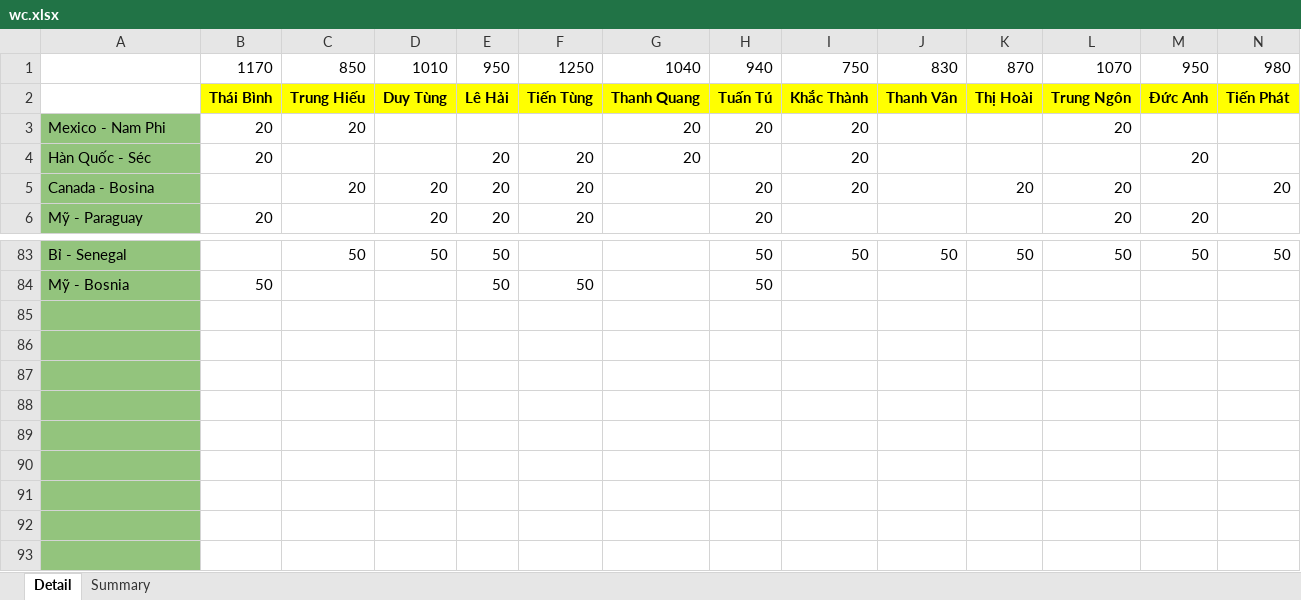
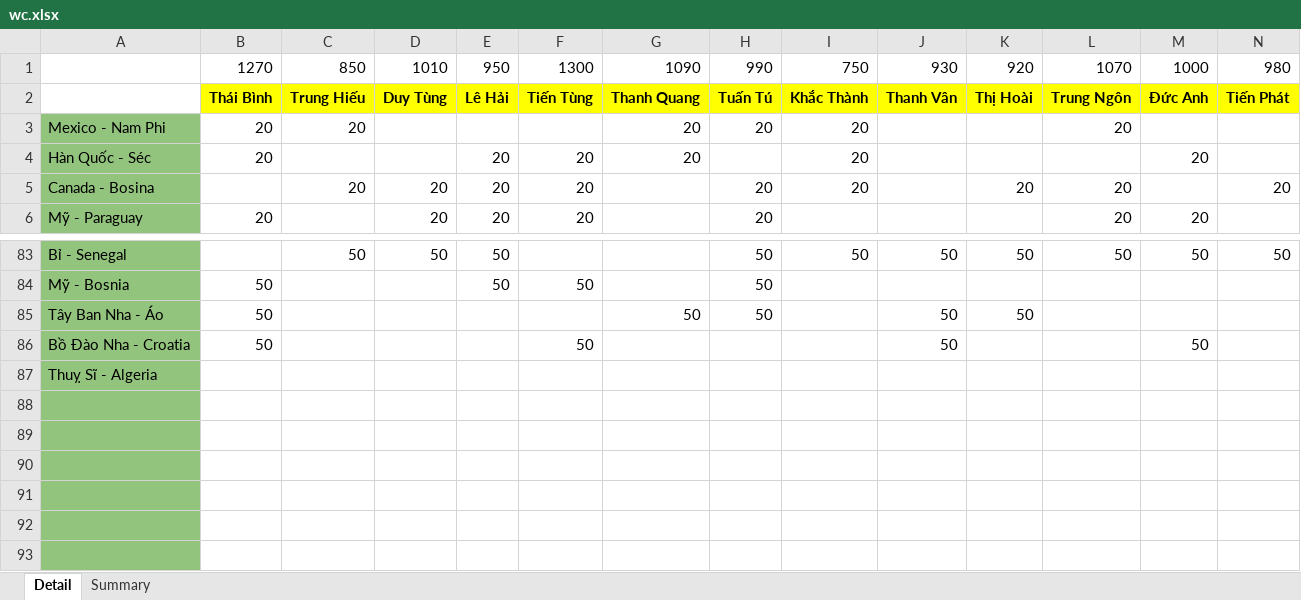
Before and after one commit to Lucifer-02/wc, an Excel workbook: wc.xlsx, sheet Detail, drawn as a sheet; only a part is shown, gaps mark what is left out; values as stored, in another font and other column widths than the file's, no borders; charts and pictures not drawn; removed rows and columns are numbered as before the commit, all else as after; rows hold the shown columns only; the diff names each change by its address in the sheet, - before the commit and + after, or states it on an @@ line.

Commit message:
update data

```diff
--- a/wc.xlsx (sheet Detail)
+++ b/wc.xlsx (sheet Detail)
-row 1:  | 1170 | 850 | 1010 | 950 | 1250 | 1040 | 940 | 750 | 830 | 870 | 1070 | 950 | 980
+row 1:  | 1270 | 850 | 1010 | 950 | 1300 | 1090 | 990 | 750 | 930 | 920 | 1070 | 1000 | 980
-row 85: (empty)
-row 86: (empty)
-row 87: (empty)
+row 85: Tây Ban Nha - Áo | 50 |  |  |  |  | 50 | 50 |  | 50 | 50
+row 86: Bồ Đào Nha - Croatia | 50 |  |  |  | 50 |  |  |  | 50 |  |  | 50
+row 87: Thuỵ Sĩ - Algeria
```
Also changed, not shown: sheet Summary, 4 other files.
